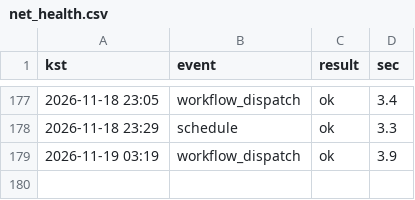
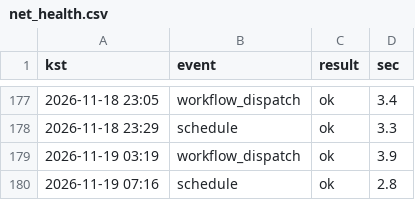
Before and after one commit to whereisjg/g2b-bid-data, a CSV file: logs/net_health.csv, drawn as a sheet; only a part is shown, gaps mark what is left out.

```diff
--- a/logs/net_health.csv
+++ b/logs/net_health.csv
@@ -179 +179,2 @@ kst,event,result,sec
 2026-11-19 03:19,workflow_dispatch,ok,3.9
+2026-11-19 07:16,schedule,ok,2.8
```
Also changed, not shown: 3 other files.
